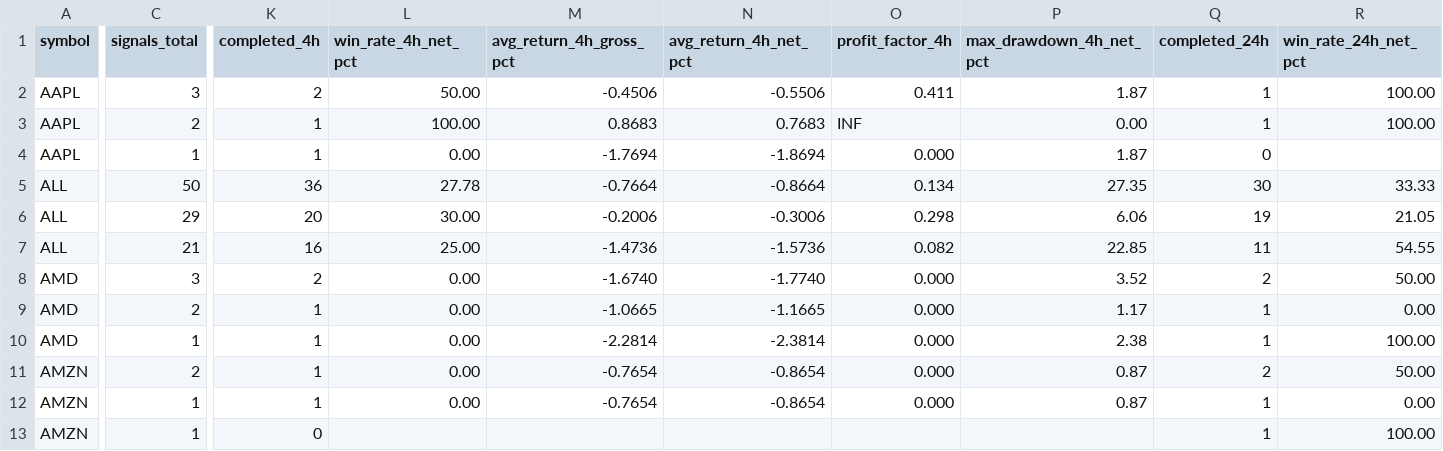
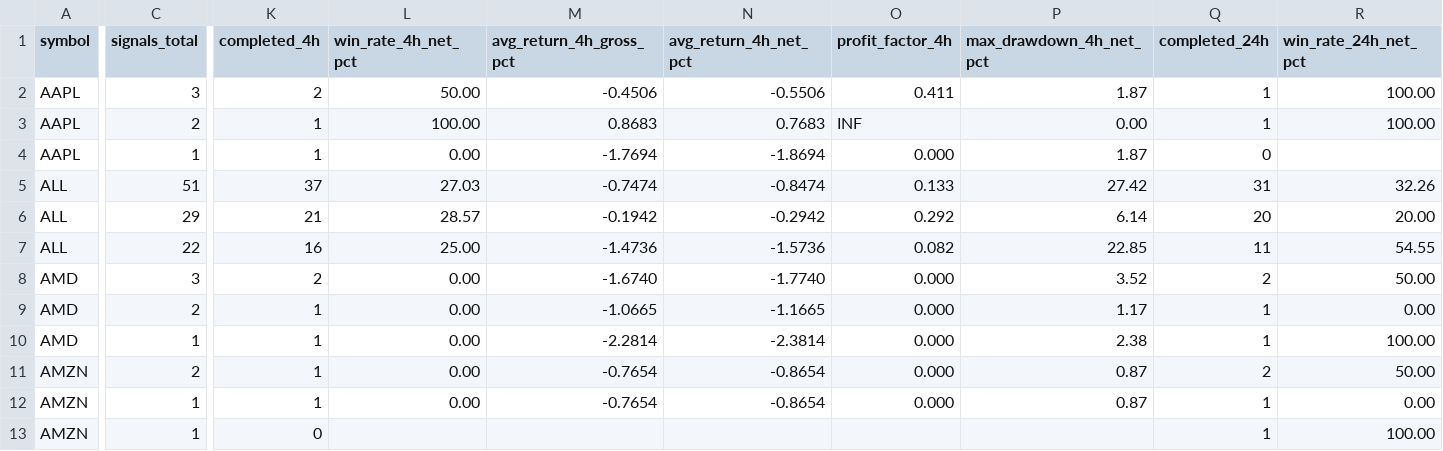
Before and after one commit to jaimefg19034/macd-alerts, a CSV file: data/signal_stats.csv, drawn as a sheet; only a part is shown, gaps mark what is left out; the diff covers the shown part only; the diff names each change by its address in the sheet, - before the commit and + after, or states it on an @@ line.

```diff
--- a/data/signal_stats.csv
+++ b/data/signal_stats.csv
-C5 (signals_total): 50
+C5 (signals_total): 51
-K5 (completed_4h): 36
+K5 (completed_4h): 37
-L5 (win_rate_4h_net_pct): 27.78
+L5 (win_rate_4h_net_pct): 27.03
-M5 (avg_return_4h_gross_pct): -0.7664
+M5 (avg_return_4h_gross_pct): -0.7474
-N5 (avg_return_4h_net_pct): -0.8664
+N5 (avg_return_4h_net_pct): -0.8474
-O5 (profit_factor_4h): 0.134
+O5 (profit_factor_4h): 0.133
-P5 (max_drawdown_4h_net_pct): 27.35
+P5 (max_drawdown_4h_net_pct): 27.42
-Q5 (completed_24h): 30
+Q5 (completed_24h): 31
-R5 (win_rate_24h_net_pct): 33.33
+R5 (win_rate_24h_net_pct): 32.26
-K6 (completed_4h): 20
+K6 (completed_4h): 21
-L6 (win_rate_4h_net_pct): 30.00
+L6 (win_rate_4h_net_pct): 28.57
-M6 (avg_return_4h_gross_pct): -0.2006
+M6 (avg_return_4h_gross_pct): -0.1942
-N6 (avg_return_4h_net_pct): -0.3006
+N6 (avg_return_4h_net_pct): -0.2942
-O6 (profit_factor_4h): 0.298
+O6 (profit_factor_4h): 0.292
-P6 (max_drawdown_4h_net_pct): 6.06
+P6 (max_drawdown_4h_net_pct): 6.14
-Q6 (completed_24h): 19
+Q6 (completed_24h): 20
-R6 (win_rate_24h_net_pct): 21.05
+R6 (win_rate_24h_net_pct): 20.00
-C7 (signals_total): 21
+C7 (signals_total): 22
```
Also changed, not shown: 28 edited cells elsewhere in this file, data/signal_history.csv, 1 other file.
